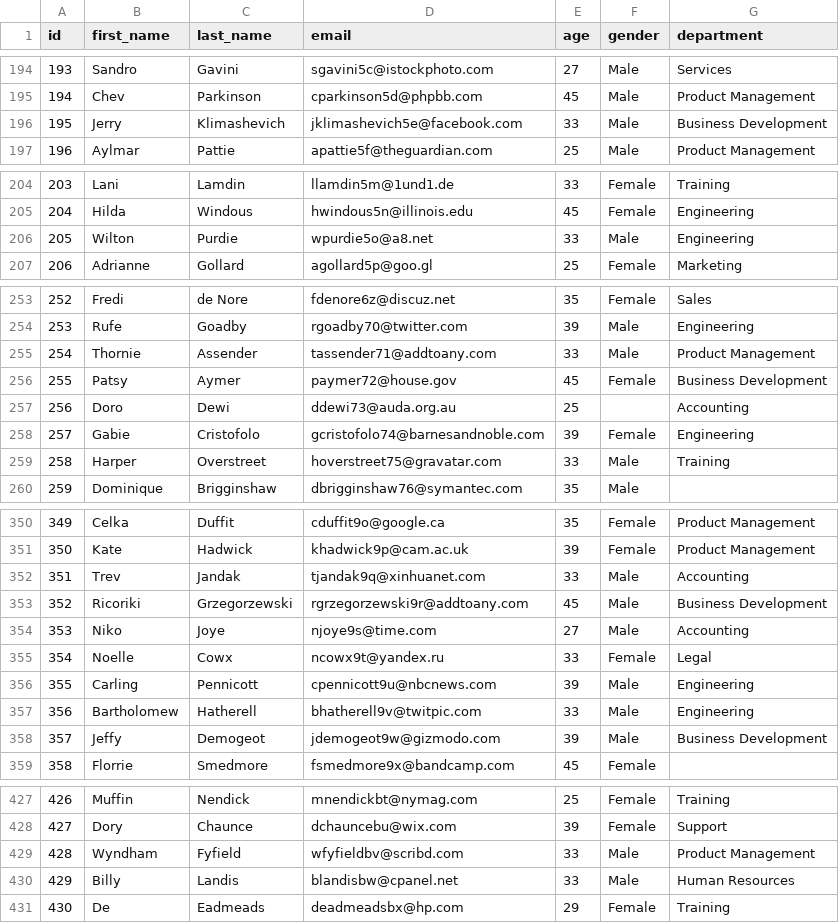
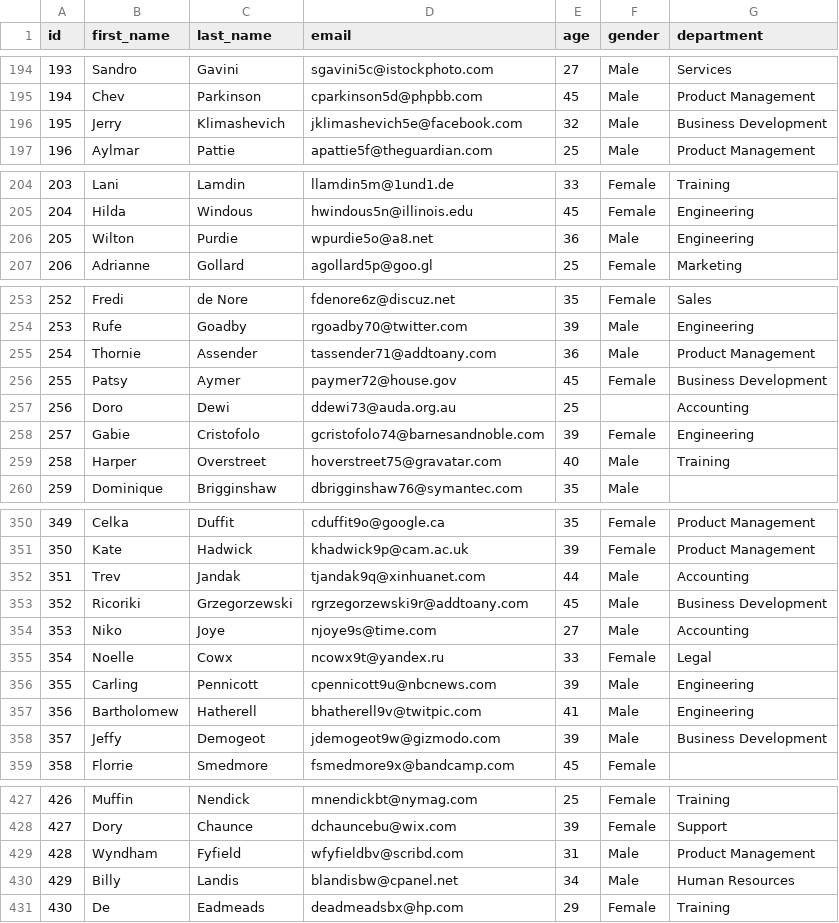
Before and after one commit to BushraAlhijawi/Data-Engineering-Course, a CSV file: Datasets/employee.csv, drawn as a sheet; only a part is shown, gaps mark what is left out; the diff covers the shown part only.

```diff
--- a/Datasets/employee.csv
+++ b/Datasets/employee.csv
@@ -195,3 +195,3 @@ id,first_name,last_name,email,age,gender,department
 194,Chev,Parkinson,cparkinson5d@phpbb.com,45,Male,Product Management
-195,Jerry,Klimashevich,jklimashevich5e@facebook.com,33,Male,Business Development
+195,Jerry,Klimashevich,jklimashevich5e@facebook.com,32,Male,Business Development
 196,Aylmar,Pattie,apattie5f@theguardian.com,25,Male,Product Management
@@ -205,3 +205,3 @@ id,first_name,last_name,email,age,gender,department
 204,Hilda,Windous,hwindous5n@illinois.edu,45,Female,Engineering
-205,Wilton,Purdie,wpurdie5o@a8.net,33,Male,Engineering
+205,Wilton,Purdie,wpurdie5o@a8.net,36,Male,Engineering
 206,Adrianne,Gollard,agollard5p@goo.gl,25,Female,Marketing
@@ -254,3 +254,3 @@ id,first_name,last_name,email,age,gender,department
 253,Rufe,Goadby,rgoadby70@twitter.com,39,Male,Engineering
-254,Thornie,Assender,tassender71@addtoany.com,33,Male,Product Management
+254,Thornie,Assender,tassender71@addtoany.com,36,Male,Product Management
 255,Patsy,Aymer,paymer72@house.gov,45,Female,Business Development
@@ -258,3 +258,3 @@ id,first_name,last_name,email,age,gender,department
 257,Gabie,Cristofolo,gcristofolo74@barnesandnoble.com,39,Female,Engineering
-258,Harper,Overstreet,hoverstreet75@gravatar.com,33,Male,Training
+258,Harper,Overstreet,hoverstreet75@gravatar.com,40,Male,Training
 259,Dominique,Brigginshaw,dbrigginshaw76@symantec.com,35,Male,
@@ -351,3 +351,3 @@ id,first_name,last_name,email,age,gender,department
 350,Kate,Hadwick,khadwick9p@cam.ac.uk,39,Female,Product Management
-351,Trev,Jandak,tjandak9q@xinhuanet.com,33,Male,Accounting
+351,Trev,Jandak,tjandak9q@xinhuanet.com,44,Male,Accounting
 352,Ricoriki,Grzegorzewski,rgrzegorzewski9r@addtoany.com,45,Male,Business Development
@@ -356,3 +356,3 @@ id,first_name,last_name,email,age,gender,department
 355,Carling,Pennicott,cpennicott9u@nbcnews.com,39,Male,Engineering
-356,Bartholomew,Hatherell,bhatherell9v@twitpic.com,33,Male,Engineering
+356,Bartholomew,Hatherell,bhatherell9v@twitpic.com,41,Male,Engineering
 357,Jeffy,Demogeot,jdemogeot9w@gizmodo.com,39,Male,Business Development
@@ -428,4 +428,4 @@ id,first_name,last_name,email,age,gender,department
 427,Dory,Chaunce,dchauncebu@wix.com,39,Female,Support
-428,Wyndham,Fyfield,wfyfieldbv@scribd.com,33,Male,Product Management
-429,Billy,Landis,blandisbw@cpanel.net,33,Male,Human Resources
+428,Wyndham,Fyfield,wfyfieldbv@scribd.com,31,Male,Product Management
+429,Billy,Landis,blandisbw@cpanel.net,34,Male,Human Resources
 430,De,Eadmeads,deadmeadsbx@hp.com,29,Female,Training
```
Also changed, not shown: 16 edited cells elsewhere in this file.
